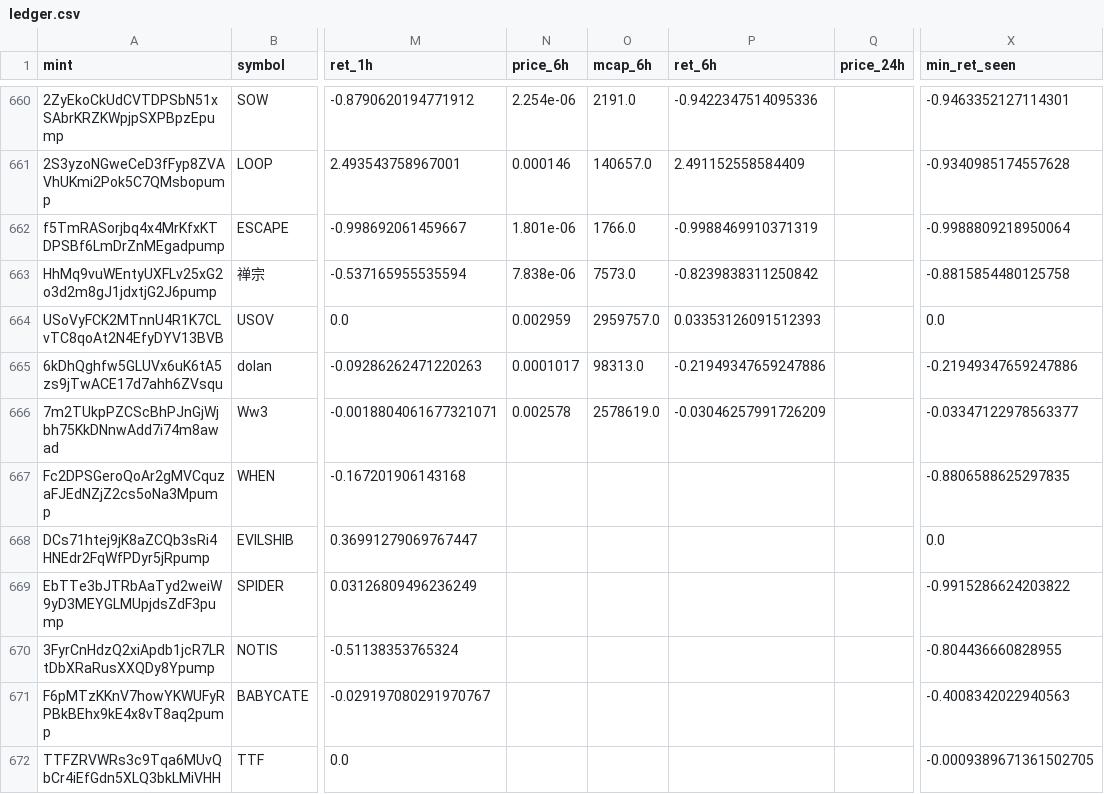
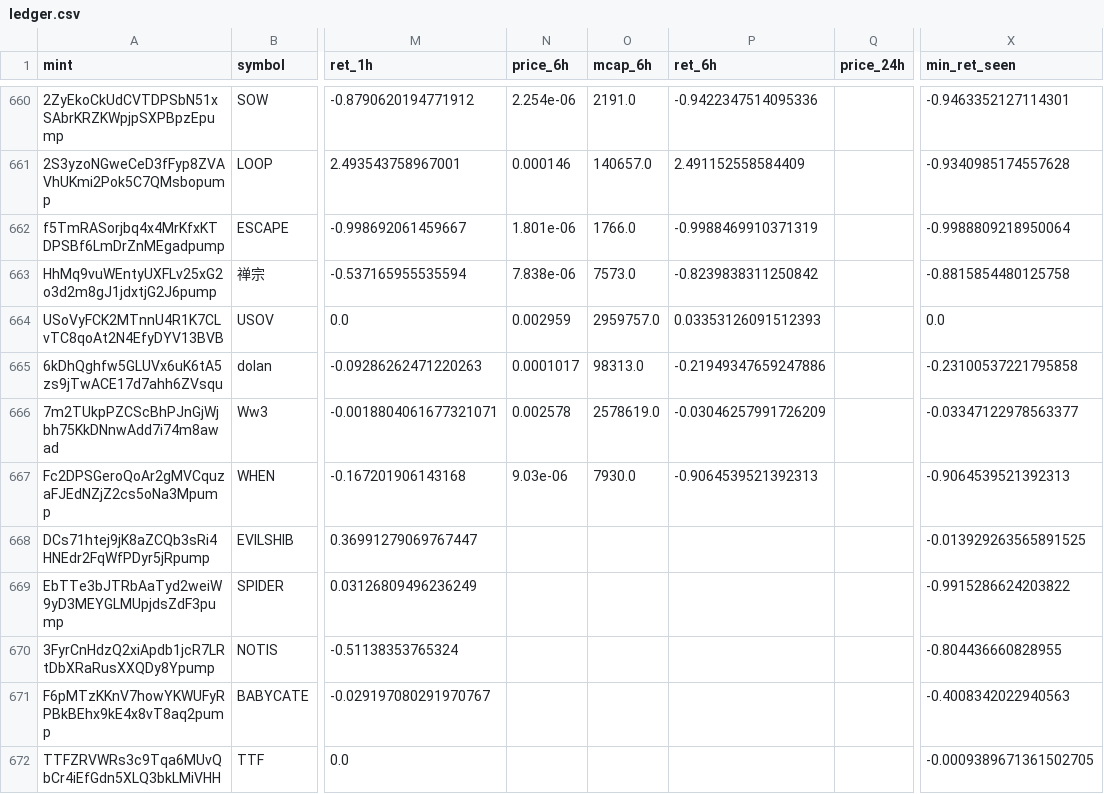
Before and after one commit to yousefjan2007-crypto/solana_screener, a CSV file: data/ledger.csv, drawn as a sheet; only a part is shown, gaps mark what is left out; the diff covers the shown part only; the diff names each change by its address in the sheet, - before the commit and + after, or states it on an @@ line.

```diff
--- a/data/ledger.csv
+++ b/data/ledger.csv
-X665 (min_ret_seen): -0.21949347659247886
+X665 (min_ret_seen): -0.23100537221795858
-N667 (price_6h): (empty)
+N667 (price_6h): 9.03e-06
-O667 (mcap_6h): (empty)
+O667 (mcap_6h): 7930.0
-P667 (ret_6h): (empty)
+P667 (ret_6h): -0.9064539521392313
-X667 (min_ret_seen): -0.8806588625297835
+X667 (min_ret_seen): -0.9064539521392313
-X668 (min_ret_seen): 0.0
+X668 (min_ret_seen): -0.013929263565891525
```
Also changed, not shown: 12 edited cells elsewhere in this file, 2 other files.
